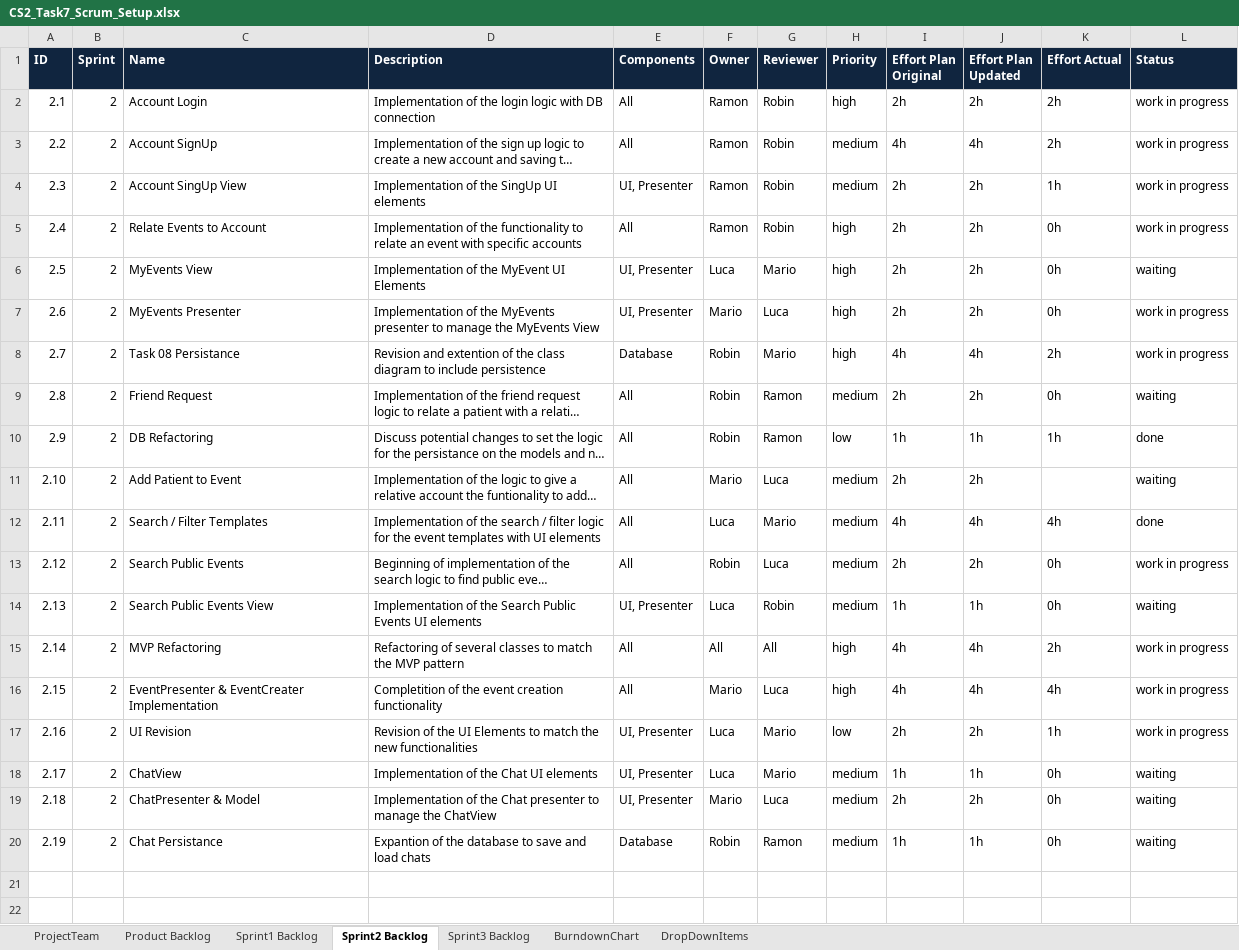
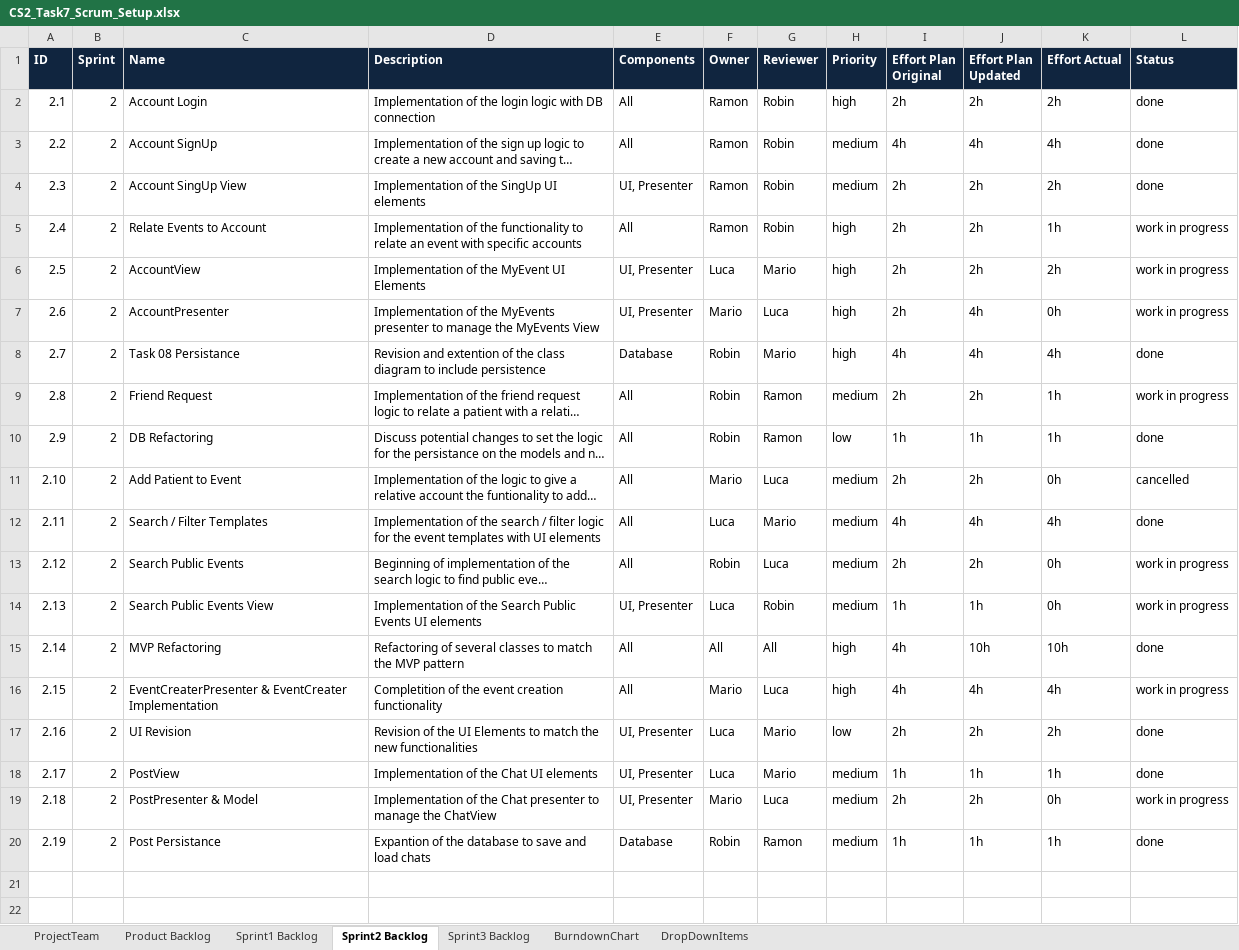
Before and after one commit to beyel3/ch.bfh.bti7081.s2020.black, an Excel workbook: doc/task07/CS2_Task7_Scrum_Setup.xlsx, sheet Sprint2 Backlog, drawn as a sheet; only a part is shown; long unchanged cells end in …; values as stored, in another font and other column widths than the file's, no borders; the diff names each change by its address in the sheet, - before the commit and + after, or states it on an @@ line.

Commit message:
Scrum Update

```diff
--- a/doc/task07/CS2_Task7_Scrum_Setup.xlsx (sheet Sprint2 Backlog)
+++ b/doc/task07/CS2_Task7_Scrum_Setup.xlsx (sheet Sprint2 Backlog)
-L2:L4 (Status): work in progress
+L2:L4 (Status): done
-K3 (Effort Actual): 2h
+K3 (Effort Actual): 4h
-K4 (Effort Actual): 1h
+K4 (Effort Actual): 2h
-K5 (Effort Actual): 0h
+K5 (Effort Actual): 1h
-C6 (Name): MyEvents View
+C6 (Name): AccountView
-K6 (Effort Actual): 0h
+K6 (Effort Actual): 2h
-L6 (Status): waiting
+L6 (Status): work in progress
-C7 (Name): MyEvents Presenter
+C7 (Name): AccountPresenter
-J7 (Effort Plan Updated): 2h
+J7 (Effort Plan Updated): 4h
-K8 (Effort Actual): 2h
+K8 (Effort Actual): 4h
-L8 (Status): work in progress
+L8 (Status): done
-K9 (Effort Actual): 0h
+K9 (Effort Actual): 1h
-L9 (Status): waiting
+L9 (Status): work in progress
-K11 (Effort Actual): (empty)
+K11 (Effort Actual): 0h
-L11 (Status): waiting
+L11 (Status): cancelled
-L14 (Status): waiting
+L14 (Status): work in progress
-J15 (Effort Plan Updated): 4h
+J15 (Effort Plan Updated): 10h
-K15 (Effort Actual): 2h
+K15 (Effort Actual): 10h
-L15 (Status): work in progress
+L15 (Status): done
-C16 (Name): EventPresenter & EventCreater…
+C16 (Name): EventCreaterPresenter & EventCreater…
-K17 (Effort Actual): 1h
+K17 (Effort Actual): 2h
-L17 (Status): work in progress
+L17 (Status): done
-C18 (Name): ChatView
+C18 (Name): PostView
-K18 (Effort Actual): 0h
+K18 (Effort Actual): 1h
-L18 (Status): waiting
+L18 (Status): done
-C19 (Name): ChatPresenter & Model
+C19 (Name): PostPresenter & Model
-L19 (Status): waiting
+L19 (Status): work in progress
-C20 (Name): Chat Persistance
+C20 (Name): Post Persistance
-K20 (Effort Actual): 0h
+K20 (Effort Actual): 1h
-L20 (Status): waiting
+L20 (Status): done
```
Also changed, not shown: sheet Product Backlog.
